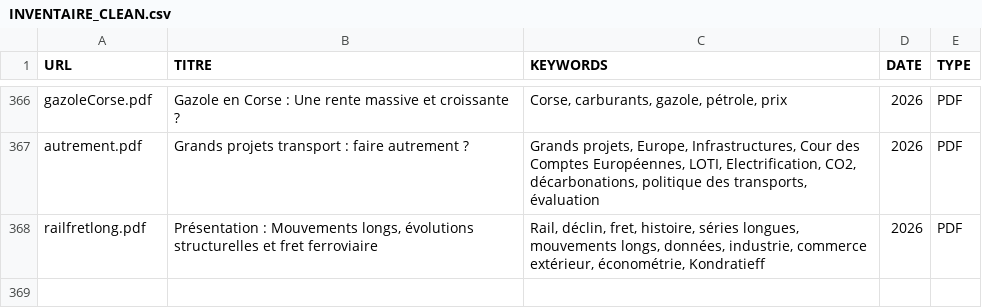
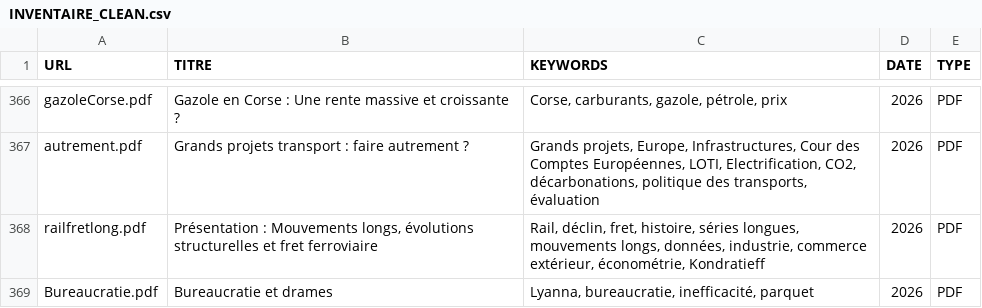
Before and after one commit to patintosh/transport, a CSV file: INVENTAIRE_CLEAN.csv, drawn as a sheet; only a part is shown, gaps mark what is left out; the diff names each change by its address in the sheet, - before the commit and + after, or states it on an @@ line.

```diff
--- a/INVENTAIRE_CLEAN.csv
+++ b/INVENTAIRE_CLEAN.csv
+row 369: Bureaucratie.pdf | Bureaucratie et drames | Lyanna, bureaucratie, inefficacité, parquet | 2026 | PDF
```
Also changed, not shown: 3 other files.
